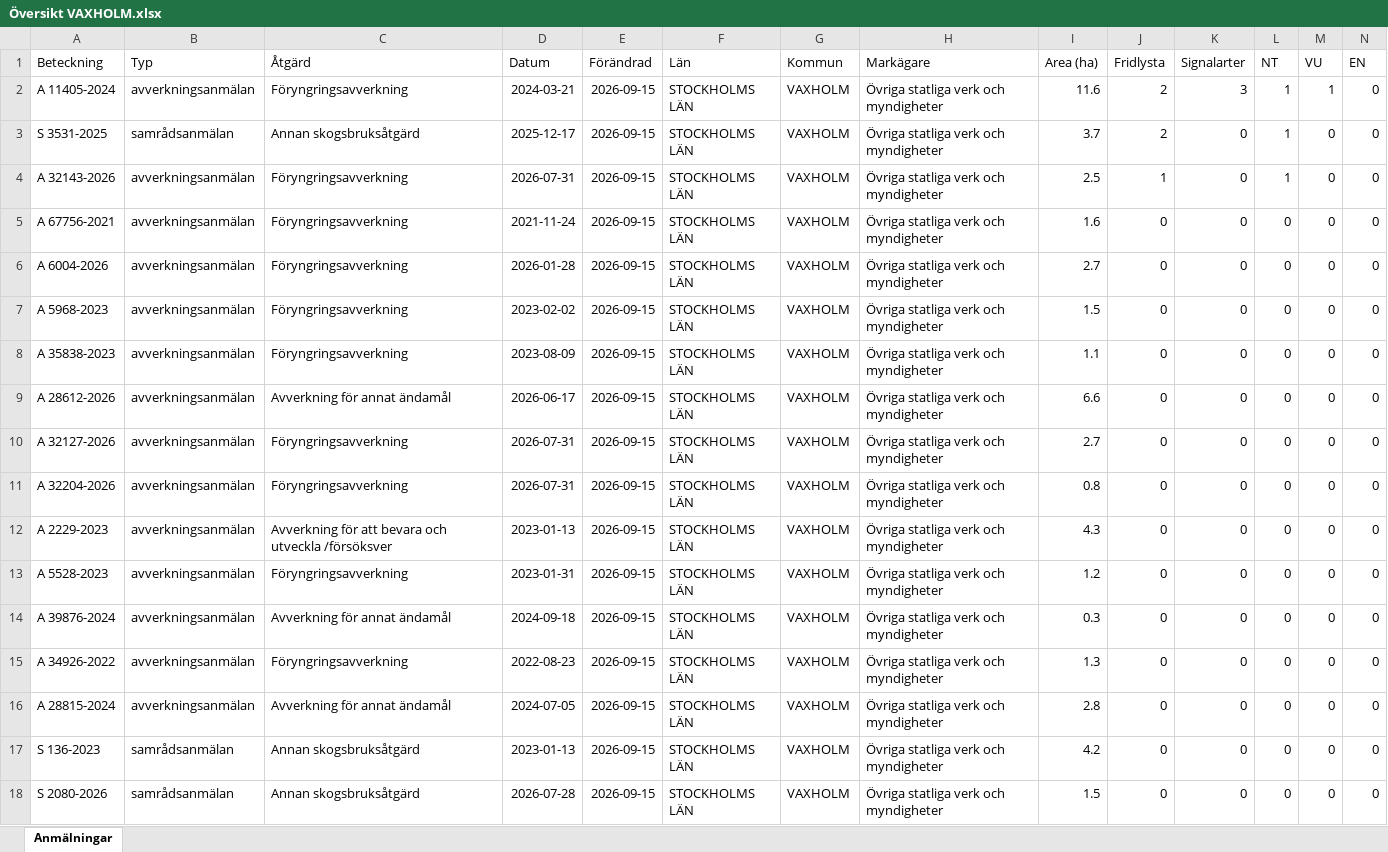
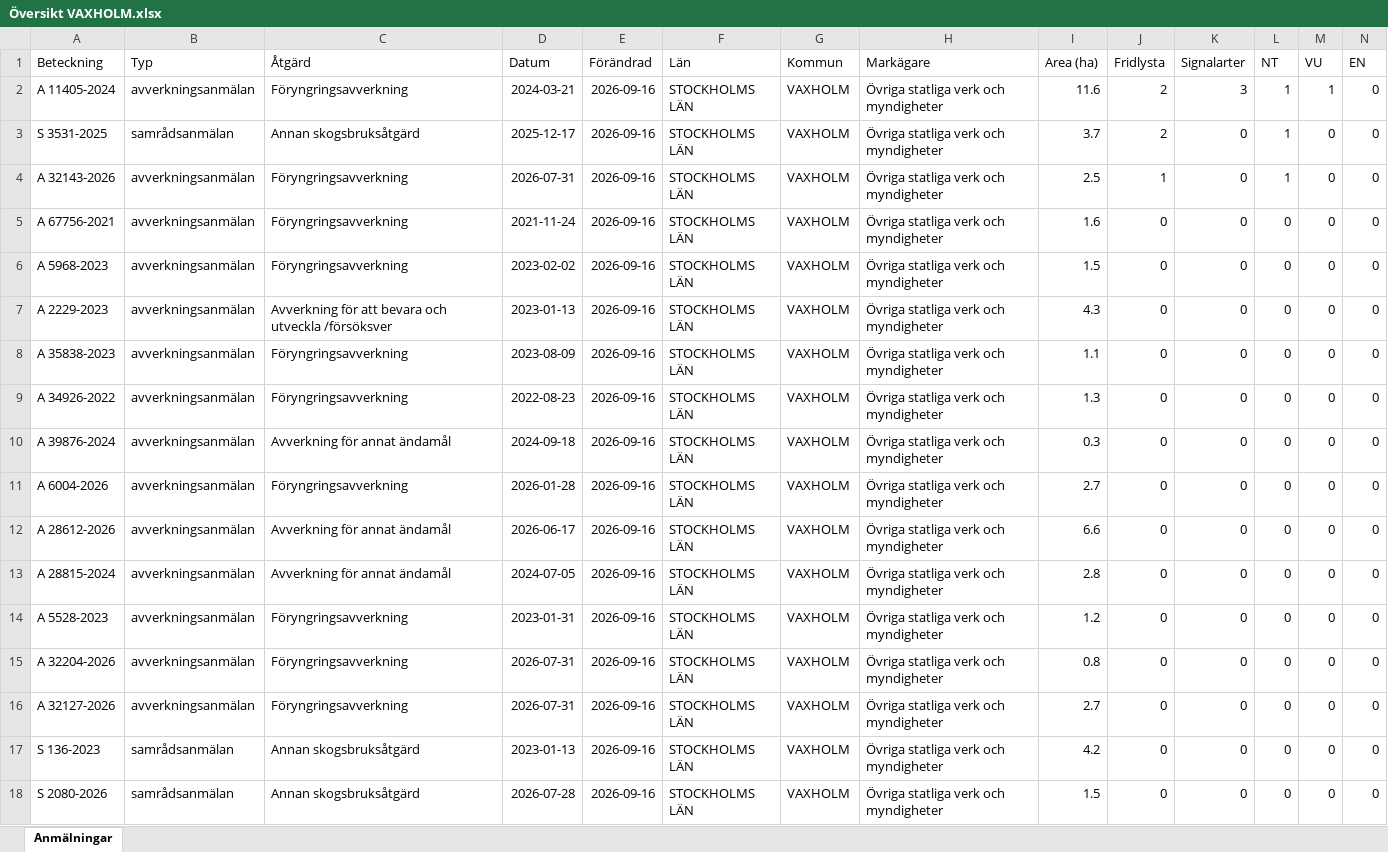
Before and after one commit to klasma/Logging_0187, an Excel workbook: Översikt VAXHOLM.xlsx, sheet Anmälningar, drawn as a sheet; only a part is shown; values as stored, in another font and other column widths than the file's, no borders; removed rows and columns are numbered as before the commit, all else as after; rows hold the shown columns only; the diff names each change by its address in the sheet, - before the commit and + after, or states it on an @@ line.

```diff
--- a/Översikt VAXHOLM.xlsx (sheet Anmälningar)
+++ b/Översikt VAXHOLM.xlsx (sheet Anmälningar)
-E2:E5 (Förändrad): 2026-09-15
+E2:E5 (Förändrad): 2026-09-16
-row 6: A 6004-2026 | avverkningsanmälan | Föryngringsavverkning | 2026-01-28 | 2026-09-15 | STOCKHOLMS LÄN | VAXHOLM | Övriga statliga verk och myndigheter | 2.7 | 0 | 0 | 0 | 0 | 0
-E6 (Förändrad): 2026-09-15
+E6 (Förändrad): 2026-09-16
+row 7: A 2229-2023 | avverkningsanmälan | Avverkning för att bevara och utveckla /försöksver | 2023-01-13 | 2026-09-16 | STOCKHOLMS LÄN | VAXHOLM | Övriga statliga verk och myndigheter | 4.3 | 0 | 0 | 0 | 0 | 0
-E8 (Förändrad): 2026-09-15
+E8 (Förändrad): 2026-09-16
+row 9: A 34926-2022 | avverkningsanmälan | Föryngringsavverkning | 2022-08-23 | 2026-09-16 | STOCKHOLMS LÄN | VAXHOLM | Övriga statliga verk och myndigheter | 1.3 | 0 | 0 | 0 | 0 | 0
-A10 (Beteckning): A 28612-2026
+A10 (Beteckning): A 39876-2024
-D10 (Datum): 2026-06-17
+D10 (Datum): 2024-09-18
-E10:E14 (Förändrad): 2026-09-15
+E10:E14 (Förändrad): 2026-09-16
-I10 (Area (ha)): 6.6
+I10 (Area (ha)): 0.3
-A11 (Beteckning): A 32127-2026
+A11 (Beteckning): A 6004-2026
-D11 (Datum): 2026-07-31
+D11 (Datum): 2026-01-28
-A12 (Beteckning): A 32204-2026
+A12 (Beteckning): A 28612-2026
-C12 (Åtgärd): Föryngringsavverkning
+C12 (Åtgärd): Avverkning för annat ändamål
-D12 (Datum): 2026-07-31
+D12 (Datum): 2026-06-17
-I12 (Area (ha)): 0.8
+I12 (Area (ha)): 6.6
-A13 (Beteckning): A 2229-2023
+A13 (Beteckning): A 28815-2024
-C13 (Åtgärd): Avverkning för att bevara och utveckla /försöksver
+C13 (Åtgärd): Avverkning för annat ändamål
-D13 (Datum): 2023-01-13
+D13 (Datum): 2024-07-05
-I13 (Area (ha)): 4.3
+I13 (Area (ha)): 2.8
-row 14: A 39876-2024 | avverkningsanmälan | Avverkning för annat ändamål | 2024-09-18 | 2026-09-15 | STOCKHOLMS LÄN | VAXHOLM | Övriga statliga verk och myndigheter | 0.3 | 0 | 0 | 0 | 0 | 0
-A15 (Beteckning): A 34926-2022
+A15 (Beteckning): A 32204-2026
-D15 (Datum): 2022-08-23
+D15 (Datum): 2026-07-31
-E15:E18 (Förändrad): 2026-09-15
+E15:E18 (Förändrad): 2026-09-16
-I15 (Area (ha)): 1.3
+I15 (Area (ha)): 0.8
-A16 (Beteckning): A 28815-2024
+A16 (Beteckning): A 32127-2026
-C16 (Åtgärd): Avverkning för annat ändamål
+C16 (Åtgärd): Föryngringsavverkning
-D16 (Datum): 2024-07-05
+D16 (Datum): 2026-07-31
-I16 (Area (ha)): 2.8
+I16 (Area (ha)): 2.7
```
Also changed, not shown: artfynd/A 11405-2024 artfynd.xlsx, artfynd/A 32143-2026 artfynd.xlsx, 15 other files.
